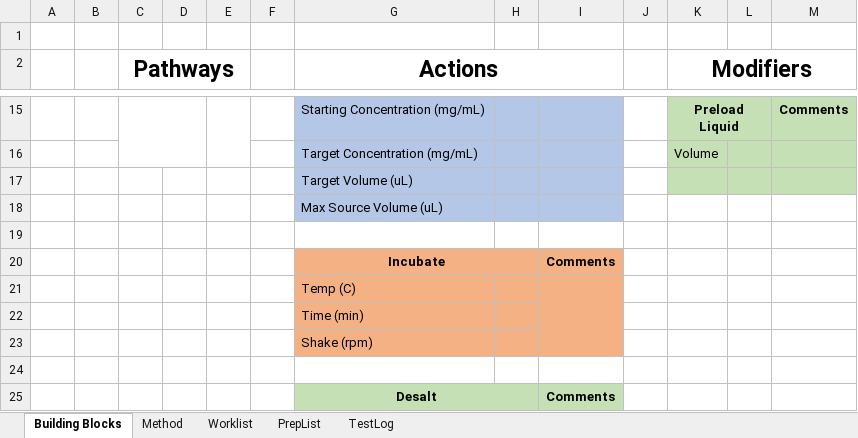
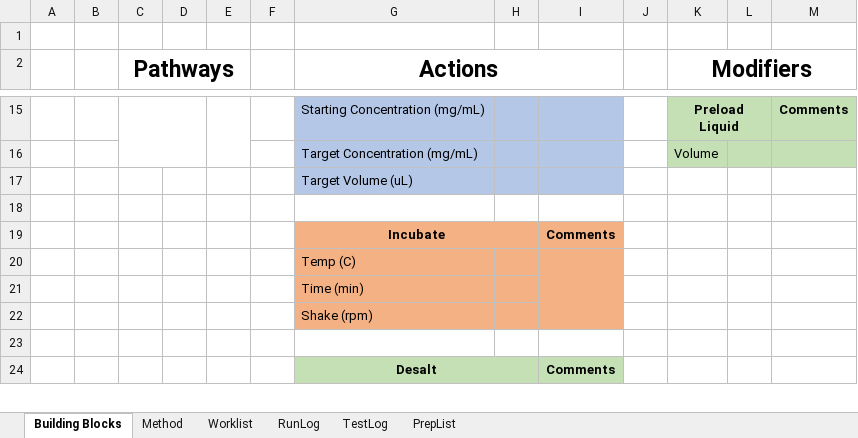
Before and after one commit to Pfizer-BradleyBare/PytomatedLiquidHandling, an Excel workbook: Method Maker2.xlsm, sheet Building Blocks, drawn as a sheet; only a part is shown, gaps mark what is left out; values as stored, in another font and other column widths than the file's, no borders; the diff names each change by its address in the sheet, - before the commit and + after, or states it on an @@ line.

Commit message:
Added dynamic context switching to steps. This will enable complex method pathway development and aliquot and pool steps.

```diff
--- a/Method Maker2.xlsm (sheet Building Blocks)
+++ b/Method Maker2.xlsm (sheet Building Blocks)
+sheet tab: RunLog
@@ sheet tab order changed: Building Blocks | Method | Worklist | RunLog | TestLog | PrepList @@
-K17:M17 fill: #C5E0B4
+K17:M17 fill: none
-row 18:  |  |  |  |  |  | Max Source Volume (uL)
```
Also changed, not shown: sheet TestLog, sheet Method, sheet Worklist, sheet PrepList, charts or pictures, 10 other files.
